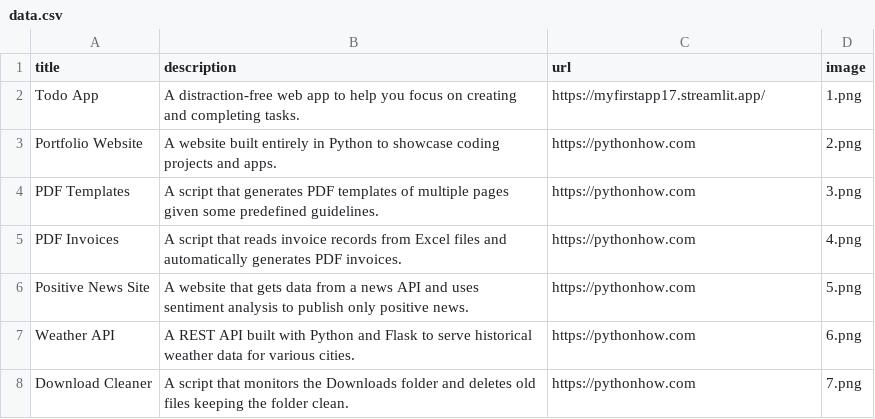
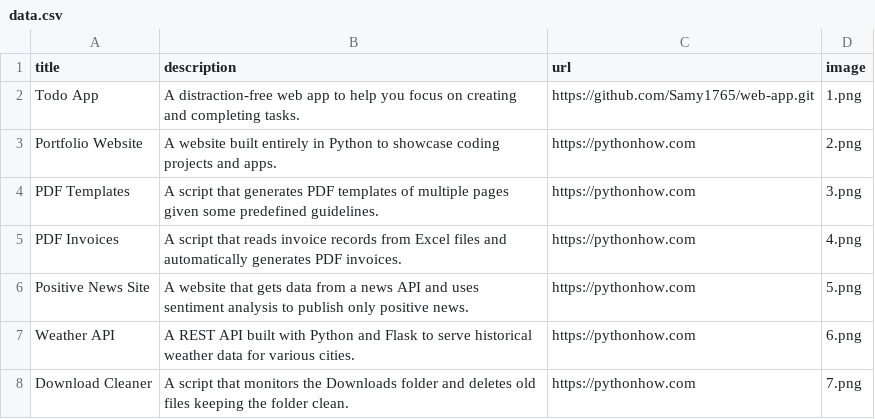
Before and after one commit to Samy1765/My_Portfolio, a CSV file: data.csv, drawn as a sheet; only a part is shown.

Commit message:
1st project done

```diff
--- a/data.csv
+++ b/data.csv
@@ -1,3 +1,3 @@
 title;description;url;image
-Todo App;A distraction-free web app to help you focus on creating and completing tasks.;https://myfirstapp17.streamlit.app/;1.png
+Todo App;A distraction-free web app to help you focus on creating and completing tasks.;https://github.com/Samy1765/web-app.git;1.png
 Portfolio Website;A website built entirely in Python to showcase coding projects and apps.;https://pythonhow.com;2.png
```
